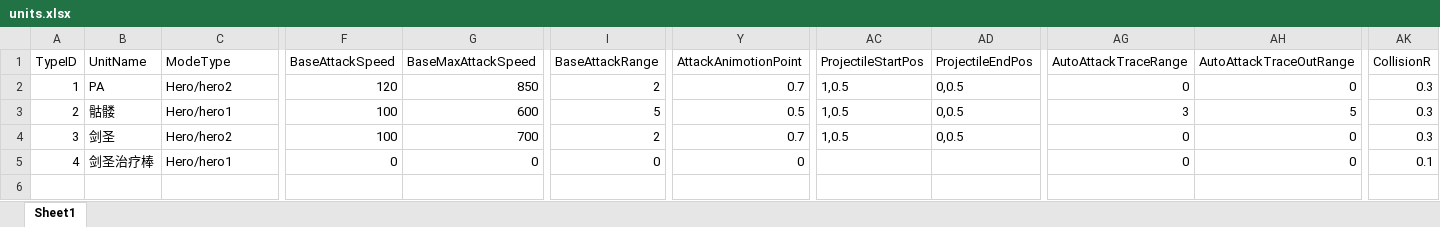
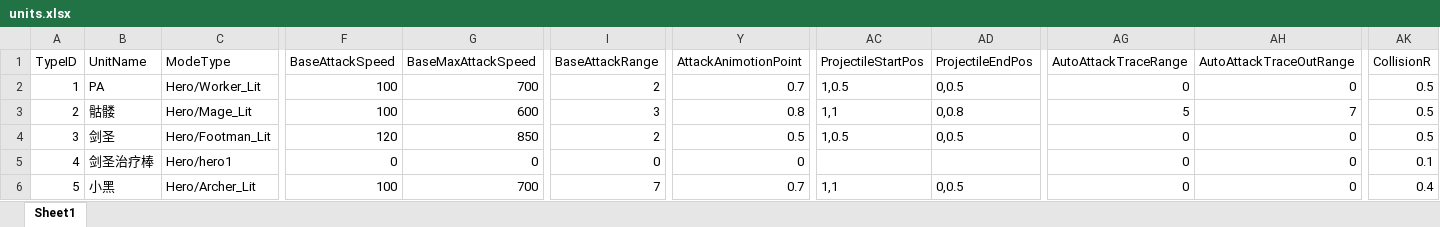
Before and after one commit to lvshiling/dotanet, an Excel workbook: bin/conf/units.xlsx, sheet Sheet1, drawn as a sheet; only a part is shown, gaps mark what is left out; values as stored, in another font and other column widths than the file's, no borders; rows hold the shown columns only; the diff names each change by its address in the sheet, - before the commit and + after, or states it on an @@ line.

```diff
--- a/bin/conf/units.xlsx (sheet Sheet1)
+++ b/bin/conf/units.xlsx (sheet Sheet1)
-C2 (ModeType): Hero/hero2
+C2 (ModeType): Hero/Worker_Lit
-F2 (BaseAttackSpeed): 120
+F2 (BaseAttackSpeed): 100
-G2 (BaseMaxAttackSpeed): 850
+G2 (BaseMaxAttackSpeed): 700
-AK2:AK4 (CollisionR): 0.3
+AK2:AK4 (CollisionR): 0.5
-C3 (ModeType): Hero/hero1
+C3 (ModeType): Hero/Mage_Lit
-I3 (BaseAttackRange): 5
+I3 (BaseAttackRange): 3
-Y3 (AttackAnimotionPoint): 0.5
+Y3 (AttackAnimotionPoint): 0.8
-AC3 (ProjectileStartPos): 1,0.5
+AC3 (ProjectileStartPos): 1,1
-AD3 (ProjectileEndPos): 0,0.5
+AD3 (ProjectileEndPos): 0,0.8
-AG3 (AutoAttackTraceRange): 3
+AG3 (AutoAttackTraceRange): 5
-AH3 (AutoAttackTraceOutRange): 5
+AH3 (AutoAttackTraceOutRange): 7
-C4 (ModeType): Hero/hero2
+C4 (ModeType): Hero/Footman_Lit
-F4 (BaseAttackSpeed): 100
+F4 (BaseAttackSpeed): 120
-G4 (BaseMaxAttackSpeed): 700
+G4 (BaseMaxAttackSpeed): 850
-Y4 (AttackAnimotionPoint): 0.7
+Y4 (AttackAnimotionPoint): 0.5
+row 6: 5 | 小黑 | Hero/Archer_Lit | 100 | 700 | 7 | 0.7 | 1,1 | 0,0.5 | 0 | 0 | 0.4
```
Also changed, not shown: bin/conf/buff.xlsx, bin/conf/skills.xlsx.
